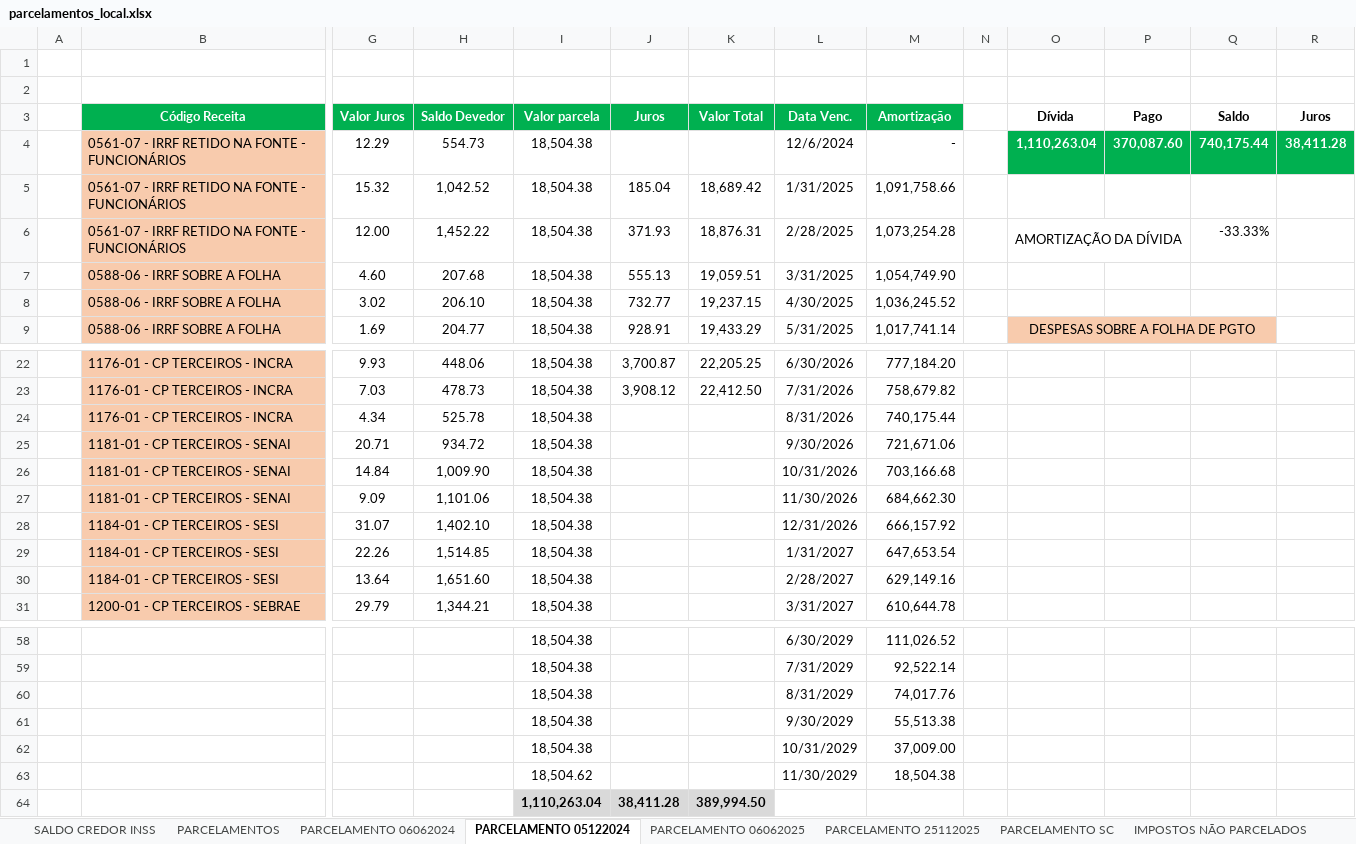
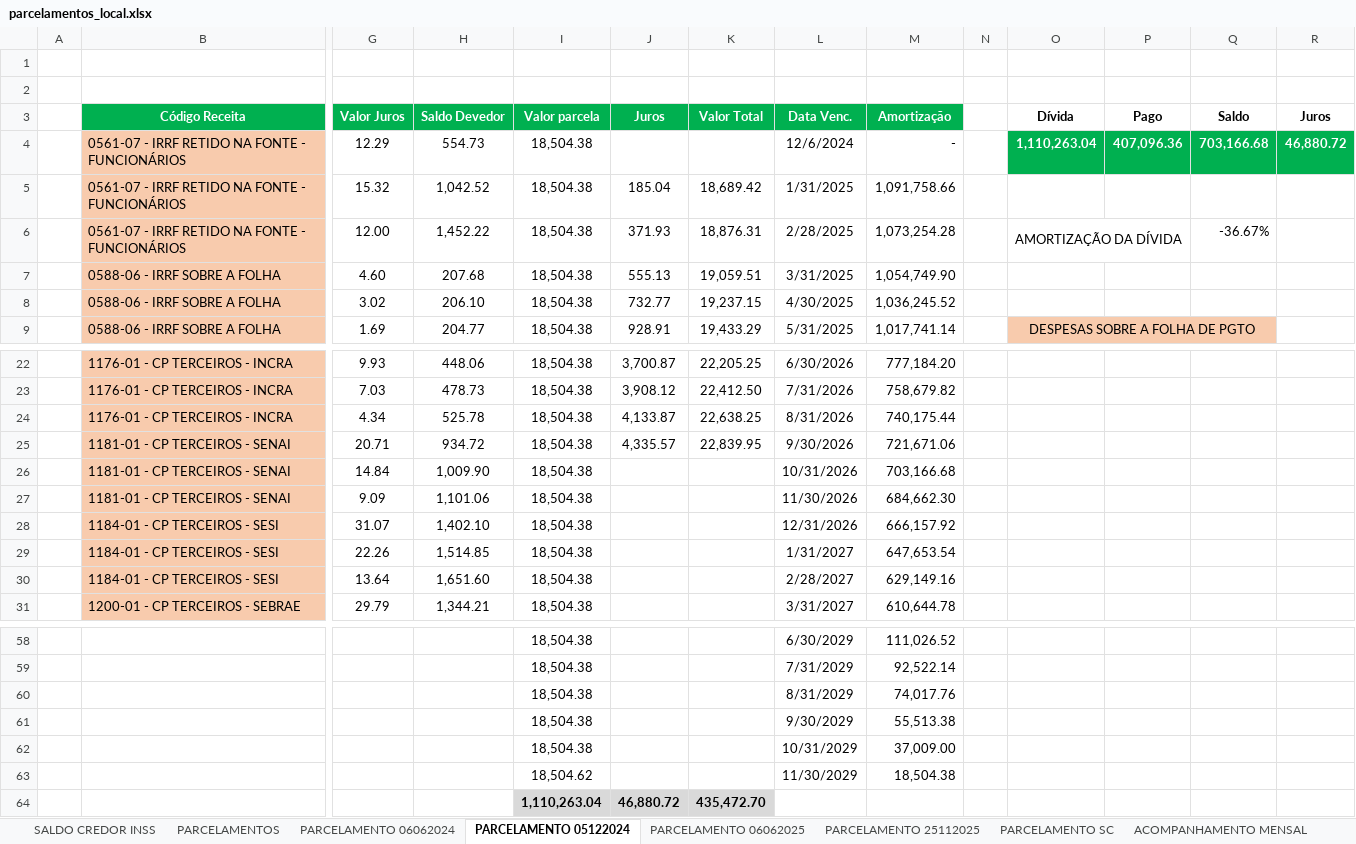
Before and after one commit to mauriciomtabi/JLE-BI, an Excel workbook: parcelamentos_local.xlsx, sheet PARCELAMENTO 05122024, drawn as a sheet; only a part is shown, gaps mark what is left out; values as stored, in another font and other column widths than the file's, no borders; removed rows and columns are numbered as before the commit, all else as after; rows hold the shown columns only; the diff names each change by its address in the sheet, - before the commit and + after, or states it on an @@ line.

Commit message:
fix(impostos): ajuste da apuracao tributaria e parcelamentos conforme planilha atualizada

```diff
--- a/parcelamentos_local.xlsx (sheet PARCELAMENTO 05122024)
+++ b/parcelamentos_local.xlsx (sheet PARCELAMENTO 05122024)
@@ sheet tab hidden: IMPOSTOS NÃO PARCELADOS @@
-P4 (Pago): 370,087.60
+P4 (Pago): 407,096.36
-Q4 (Saldo): 740,175.44
+Q4 (Saldo): 703,166.68
-R4 (Juros): 38,411.28
+R4 (Juros): 46,880.72
-Q6 (Saldo): -33.33%
+Q6 (Saldo): -36.67%
-J24 (Juros): (empty)
+J24 (Juros): 4,133.87
-K24 (Valor Total): (empty)
+K24 (Valor Total): 22,638.25
-J25 (Juros): (empty)
+J25 (Juros): 4,335.57
-K25 (Valor Total): (empty)
+K25 (Valor Total): 22,839.95
-row 64:  |  |  |  | 1,110,263.04 | 38,411.28 | 389,994.50
+row 64:  |  |  |  | 1,110,263.04 | 46,880.72 | 435,472.70
```
Also changed, not shown: sheet PARCELAMENTO SC, sheet PARCELAMENTO 06062025, sheet PARCELAMENTO 06062024, sheet PARCELAMENTOS, sheet PARCELAMENTO 25112025, charts or pictures, 5 other files.
